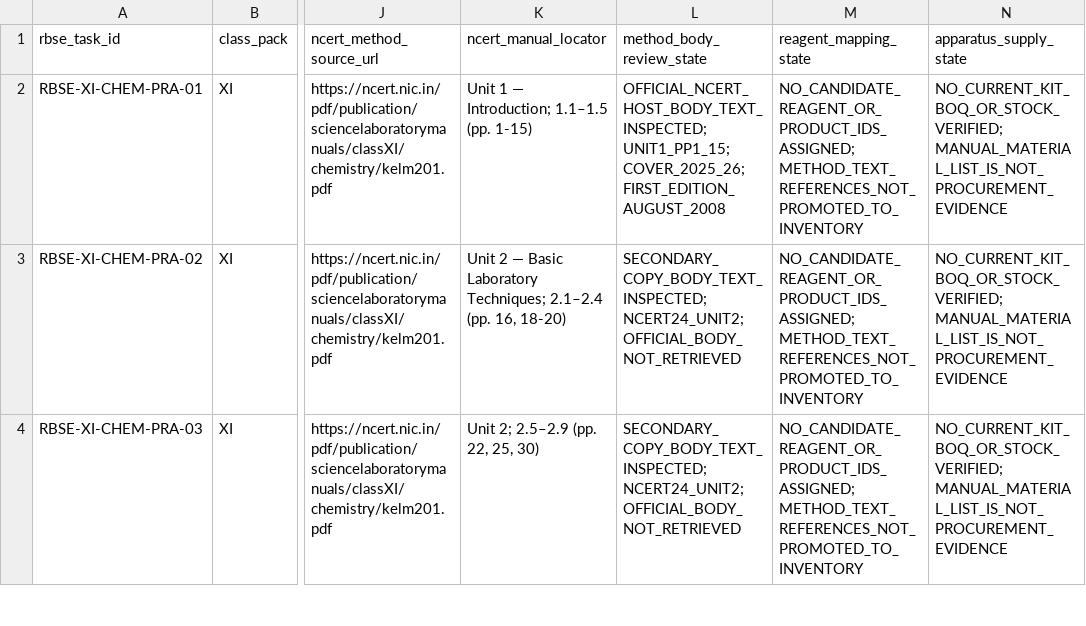
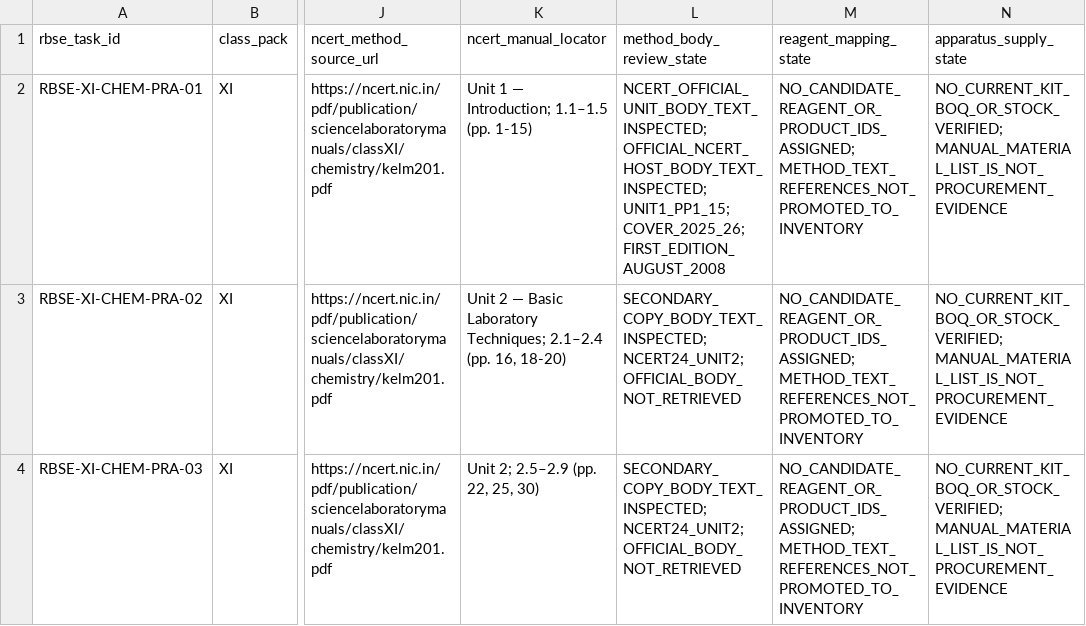
Before and after one commit to snchat78-svg/LabVerse, a CSV file: data/catalogues/rbse_2027_chemistry_source_recheck_2026_11_12.csv, drawn as a sheet; only a part is shown, gaps mark what is left out; the diff names each change by its address in the sheet, - before the commit and + after, or states it on an @@ line.

Commit message:
fix(phase-1.1): align Unit 1 body evidence labels

```diff
--- a/data/catalogues/rbse_2027_chemistry_source_recheck_2026_11_12.csv
+++ b/data/catalogues/rbse_2027_chemistry_source_recheck_2026_11_12.csv
-L2 (method_body_review_state): OFFICIAL_NCERT_HOST_BODY_TEXT_INSPECTED; UNIT1_PP1_15;…
+L2 (method_body_review_state): NCERT_OFFICIAL_UNIT_BODY_TEXT_INSPECTED; OFFICIAL_NCERT_HOST_BODY_TEXT_INSPECTED; UNIT1_PP1_15;…
```
Also changed, not shown: data/catalogues/rbse_mscl_chemistry_unlinked_task_ncert_index_map_2026_11_11.csv.
